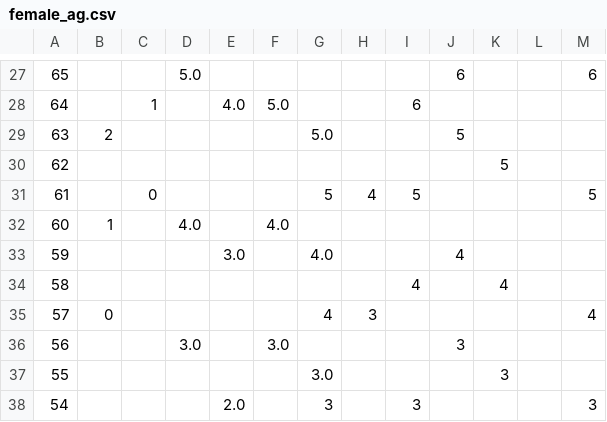
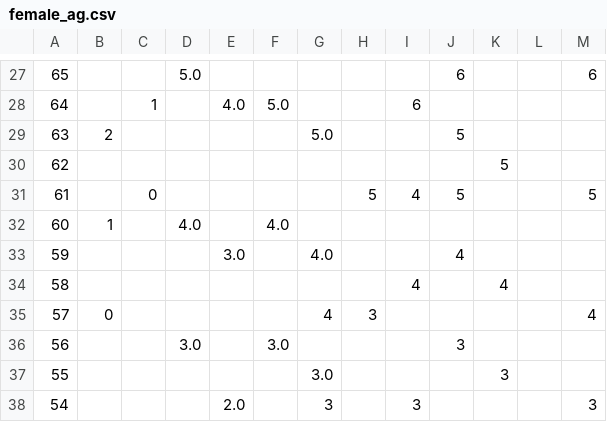
Before and after one commit to DCAN-Labs/score-conners-3, a CSV file: data/constant/parent/female_ag.csv, drawn as a sheet; only a part is shown, gaps mark what is left out; the diff names each change by its address in the sheet, - before the commit and + after, or states it on an @@ line.

Commit message:
Update female_ag.csv

```diff
--- a/data/constant/parent/female_ag.csv
+++ b/data/constant/parent/female_ag.csv
-G31: 5
+G31: (empty)
-H31: 4
+H31: 5
-I31: 5
+I31: 4
-J31: (empty)
+J31: 5
```
